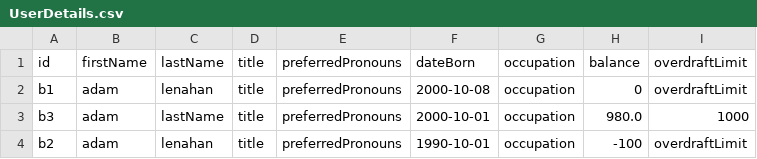
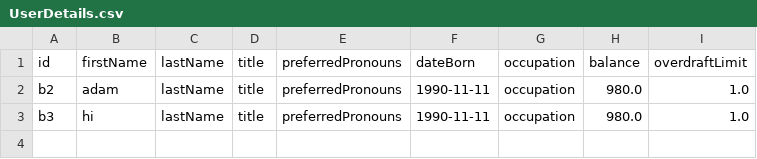
Before and after one commit to AdamLenahanNclUni/banking-application, a CSV file: UserDetails.csv, drawn as a sheet.

```diff
--- a/UserDetails.csv
+++ b/UserDetails.csv
@@ -1,4 +1,3 @@
 id,firstName,lastName,title,preferredPronouns,dateBorn,occupation,balance,overdraftLimit
-b1,adam,lenahan,title,preferredPronouns,2000-10-08,occupation,0,overdraftLimit
-b3,adam,lastName,title,preferredPronouns,2000-10-01,occupation,980.0,1000
-b2,adam,lenahan,title,preferredPronouns,1990-10-01,occupation,-100,overdraftLimit
+b2,adam,lastName,title,preferredPronouns,1990-11-11,occupation,980.0,1.0
+b3,hi,lastName,title,preferredPronouns,1990-11-11,occupation,980.0,1.0
```
Also changed, not shown: 1 other file.
